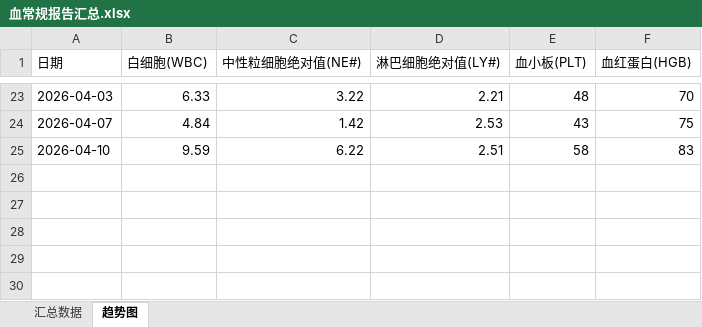
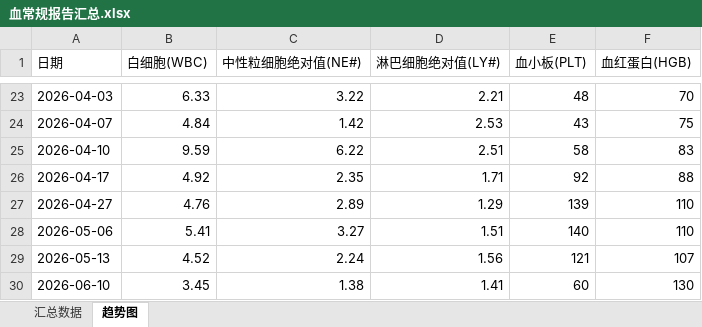
Before and after one commit to kwongHN/blood_report, an Excel workbook: 血常规报告汇总.xlsx, sheet 趋势图, drawn as a sheet; only a part is shown, gaps mark what is left out; values as stored, in another font and other column widths than the file's, no borders; charts and pictures not drawn; the diff names each change by its address in the sheet, - before the commit and + after, or states it on an @@ line.

```diff
--- a/血常规报告汇总.xlsx (sheet 趋势图)
+++ b/血常规报告汇总.xlsx (sheet 趋势图)
+row 26: 2026-04-17 | 4.92 | 2.35 | 1.71 | 92 | 88
+row 27: 2026-04-27 | 4.76 | 2.89 | 1.29 | 139 | 110
+row 28: 2026-05-06 | 5.41 | 3.27 | 1.51 | 140 | 110
+row 29: 2026-05-13 | 4.52 | 2.24 | 1.56 | 121 | 107
+row 30: 2026-06-10 | 3.45 | 1.38 | 1.41 | 60 | 130
```
Also changed, not shown: sheet 汇总数据, charts or pictures, LDH_Cart.xlsx, 3 other files.
